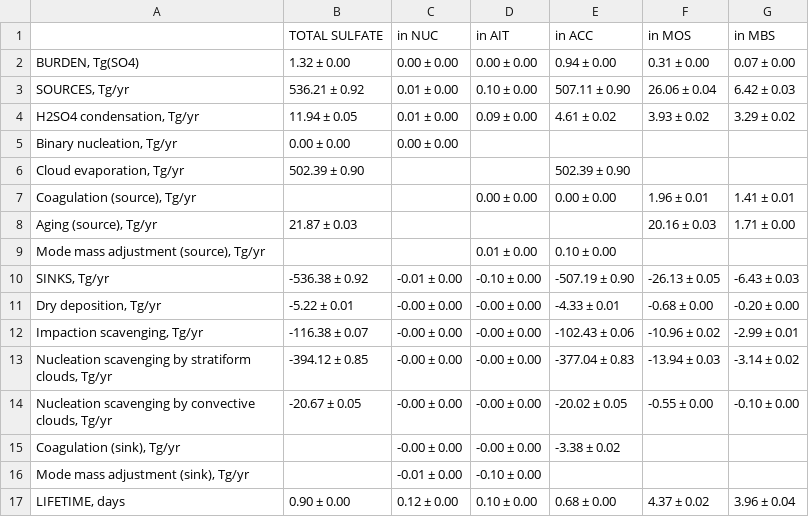
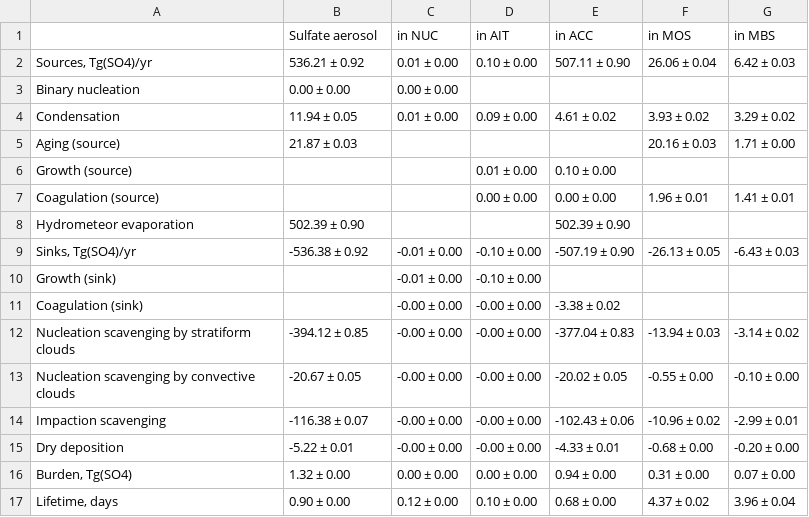
Before and after one commit to grandey/p17c-marc-comparison, a CSV file: analysis_draft2017b/csv/budget_table_sulfate_marc_2000.csv, drawn as a sheet.

```diff
--- a/analysis_draft2017b/csv/budget_table_sulfate_marc_2000.csv
+++ b/analysis_draft2017b/csv/budget_table_sulfate_marc_2000.csv
@@ -1,17 +1,17 @@
-,TOTAL SULFATE,in NUC,in AIT,in ACC,in MOS,in MBS
-"BURDEN, Tg(SO4)",1.32 ± 0.00,0.00 ± 0.00,0.00 ± 0.00,0.94 ± 0.00,0.31 ± 0.00,0.07 ± 0.00
-"SOURCES, Tg/yr",536.21 ± 0.92,0.01 ± 0.00,0.10 ± 0.00,507.11 ± 0.90,26.06 ± 0.04,6.42 ± 0.03
-"H2SO4 condensation, Tg/yr",11.94 ± 0.05,0.01 ± 0.00,0.09 ± 0.00,4.61 ± 0.02,3.93 ± 0.02,3.29 ± 0.02
-"Binary nucleation, Tg/yr",0.00 ± 0.00,0.00 ± 0.00,,,,
-"Cloud evaporation, Tg/yr",502.39 ± 0.90,,,502.39 ± 0.90,,
-"Coagulation (source), Tg/yr",,,0.00 ± 0.00,0.00 ± 0.00,1.96 ± 0.01,1.41 ± 0.01
-"Aging (source), Tg/yr",21.87 ± 0.03,,,,20.16 ± 0.03,1.71 ± 0.00
-"Mode mass adjustment (source), Tg/yr",,,0.01 ± 0.00,0.10 ± 0.00,,
-"SINKS, Tg/yr",-536.38 ± 0.92,-0.01 ± 0.00,-0.10 ± 0.00,-507.19 ± 0.90,-26.13 ± 0.05,-6.43 ± 0.03
-"Dry deposition, Tg/yr",-5.22 ± 0.01,-0.00 ± 0.00,-0.00 ± 0.00,-4.33 ± 0.01,-0.68 ± 0.00,-0.20 ± 0.00
-"Impaction scavenging, Tg/yr",-116.38 ± 0.07,-0.00 ± 0.00,-0.00 ± 0.00,-102.43 ± 0.06,-10.96 ± 0.02,-2.99 ± 0.01
-"Nucleation scavenging by stratiform clouds, Tg/yr",-394.12 ± 0.85,-0.00 ± 0.00,-0.00 ± 0.00,-377.04 ± 0.83,-13.94 ± 0.03,-3.14 ± 0.02
-"Nucleation scavenging by convective clouds, Tg/yr",-20.67 ± 0.05,-0.00 ± 0.00,-0.00 ± 0.00,-20.02 ± 0.05,-0.55 ± 0.00,-0.10 ± 0.00
-"Coagulation (sink), Tg/yr",,-0.00 ± 0.00,-0.00 ± 0.00,-3.38 ± 0.02,,
-"Mode mass adjustment (sink), Tg/yr",,-0.01 ± 0.00,-0.10 ± 0.00,,,
-"LIFETIME, days",0.90 ± 0.00,0.12 ± 0.00,0.10 ± 0.00,0.68 ± 0.00,4.37 ± 0.02,3.96 ± 0.04
+,Sulfate aerosol,in NUC,in AIT,in ACC,in MOS,in MBS
+"Sources, Tg(SO4)/yr",536.21 ± 0.92,0.01 ± 0.00,0.10 ± 0.00,507.11 ± 0.90,26.06 ± 0.04,6.42 ± 0.03
+Binary nucleation,0.00 ± 0.00,0.00 ± 0.00,,,,
+Condensation,11.94 ± 0.05,0.01 ± 0.00,0.09 ± 0.00,4.61 ± 0.02,3.93 ± 0.02,3.29 ± 0.02
+Aging (source),21.87 ± 0.03,,,,20.16 ± 0.03,1.71 ± 0.00
+Growth (source),,,0.01 ± 0.00,0.10 ± 0.00,,
+Coagulation (source),,,0.00 ± 0.00,0.00 ± 0.00,1.96 ± 0.01,1.41 ± 0.01
+Hydrometeor evaporation,502.39 ± 0.90,,,502.39 ± 0.90,,
+"Sinks, Tg(SO4)/yr",-536.38 ± 0.92,-0.01 ± 0.00,-0.10 ± 0.00,-507.19 ± 0.90,-26.13 ± 0.05,-6.43 ± 0.03
+Growth (sink),,-0.01 ± 0.00,-0.10 ± 0.00,,,
+Coagulation (sink),,-0.00 ± 0.00,-0.00 ± 0.00,-3.38 ± 0.02,,
+Nucleation scavenging by stratiform clouds,-394.12 ± 0.85,-0.00 ± 0.00,-0.00 ± 0.00,-377.04 ± 0.83,-13.94 ± 0.03,-3.14 ± 0.02
+Nucleation scavenging by convective clouds,-20.67 ± 0.05,-0.00 ± 0.00,-0.00 ± 0.00,-20.02 ± 0.05,-0.55 ± 0.00,-0.10 ± 0.00
+Impaction scavenging,-116.38 ± 0.07,-0.00 ± 0.00,-0.00 ± 0.00,-102.43 ± 0.06,-10.96 ± 0.02,-2.99 ± 0.01
+Dry deposition,-5.22 ± 0.01,-0.00 ± 0.00,-0.00 ± 0.00,-4.33 ± 0.01,-0.68 ± 0.00,-0.20 ± 0.00
+"Burden, Tg(SO4)",1.32 ± 0.00,0.00 ± 0.00,0.00 ± 0.00,0.94 ± 0.00,0.31 ± 0.00,0.07 ± 0.00
+"Lifetime, days",0.90 ± 0.00,0.12 ± 0.00,0.10 ± 0.00,0.68 ± 0.00,4.37 ± 0.02,3.96 ± 0.04
```
Also changed, not shown: analysis_draft2017b/csv/budget_table_bc_marc_2000.csv, analysis_draft2017b/csv/budget_table_oc_marc_1850.csv, 6 other files.
